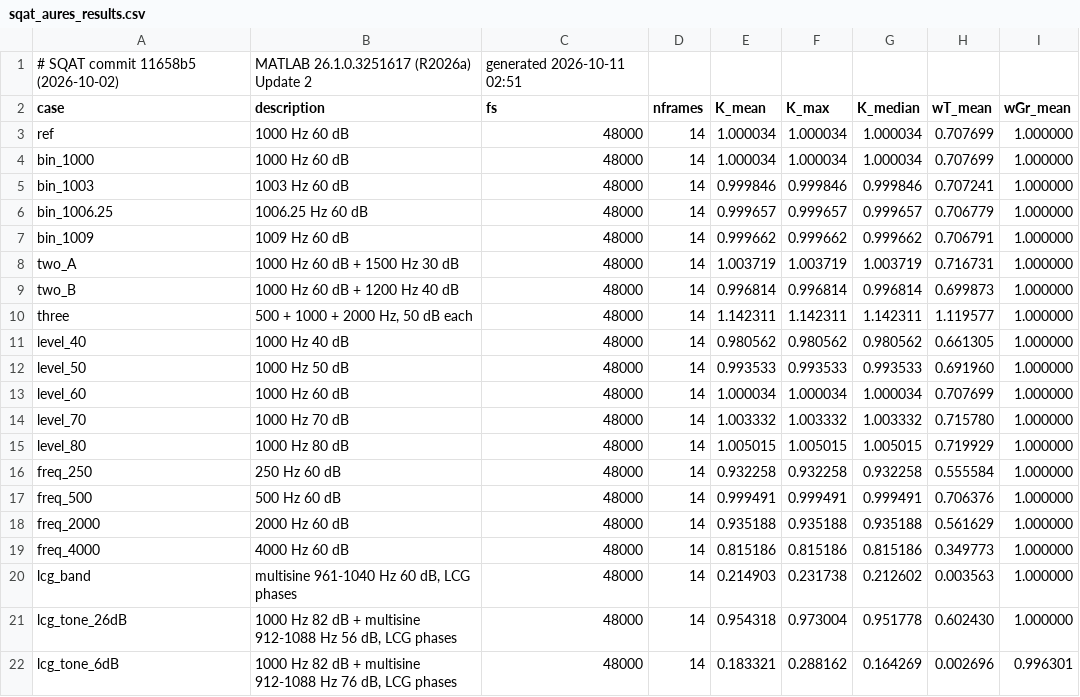
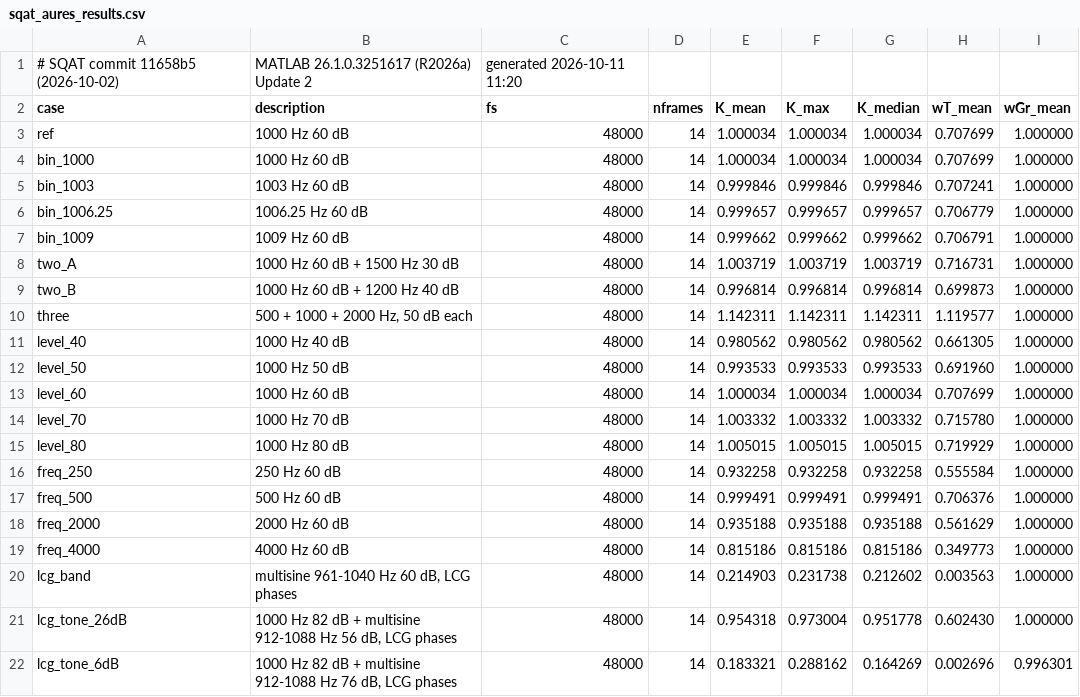
Before and after one commit to Eomys/MoSQITo, a CSV file: validations/sq_metrics/tonality_aures/input/sqat_aures_results.csv, drawn as a sheet.

```diff
--- a/validations/sq_metrics/tonality_aures/input/sqat_aures_results.csv
+++ b/validations/sq_metrics/tonality_aures/input/sqat_aures_results.csv
@@ -1,2 +1,2 @@
-# SQAT commit 11658b5 (2026-10-02), MATLAB 26.1.0.3251617 (R2026a) Update 2, generated 2026-10-11 02:51
+# SQAT commit 11658b5 (2026-10-02), MATLAB 26.1.0.3251617 (R2026a) Update 2, generated 2026-10-11 11:20
 case,description,fs,nframes,K_mean,K_max,K_median,wT_mean,wGr_mean
```
Also changed, not shown: validations/sq_metrics/tonality_aures/input/sqat_aures_recordings.csv, 15 other files.
